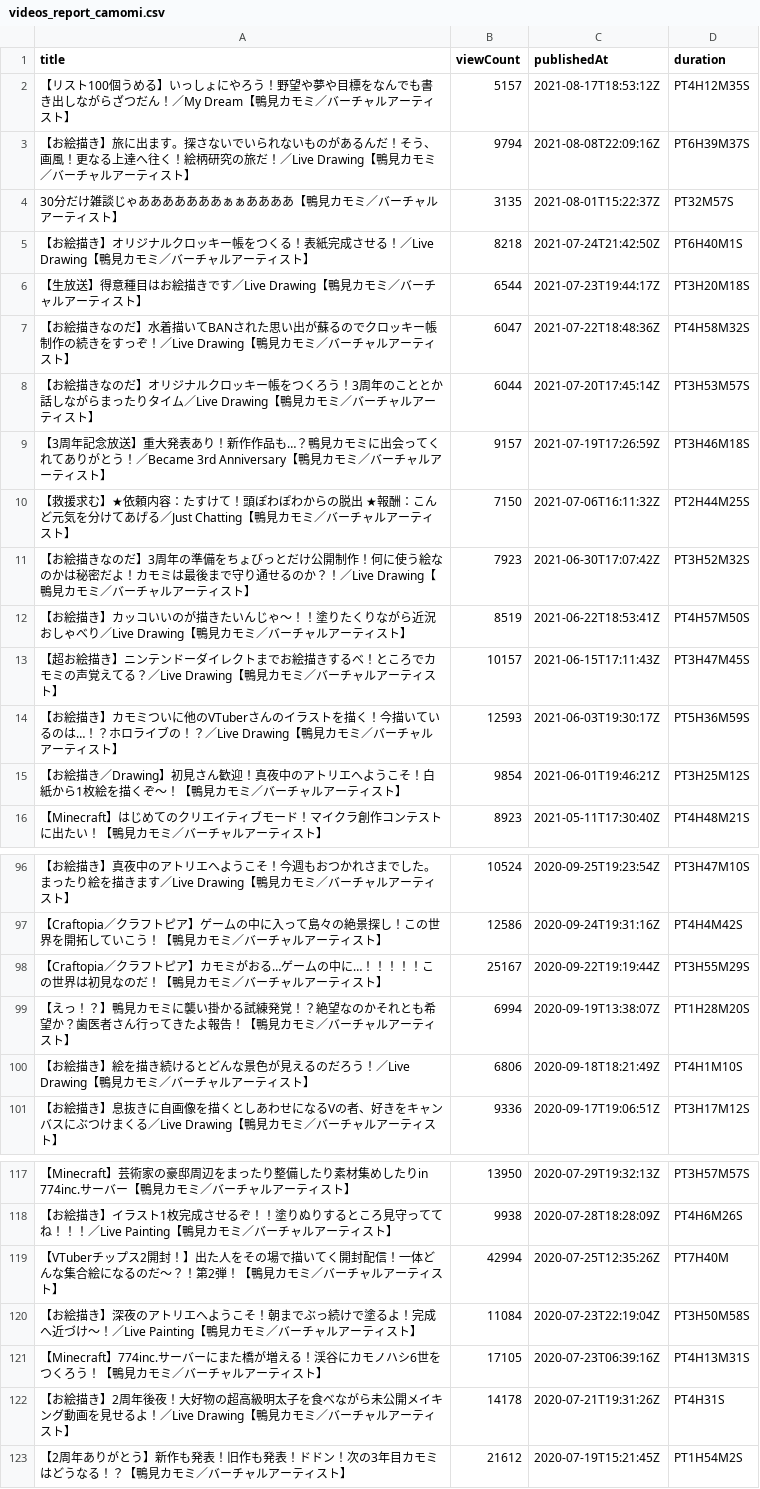
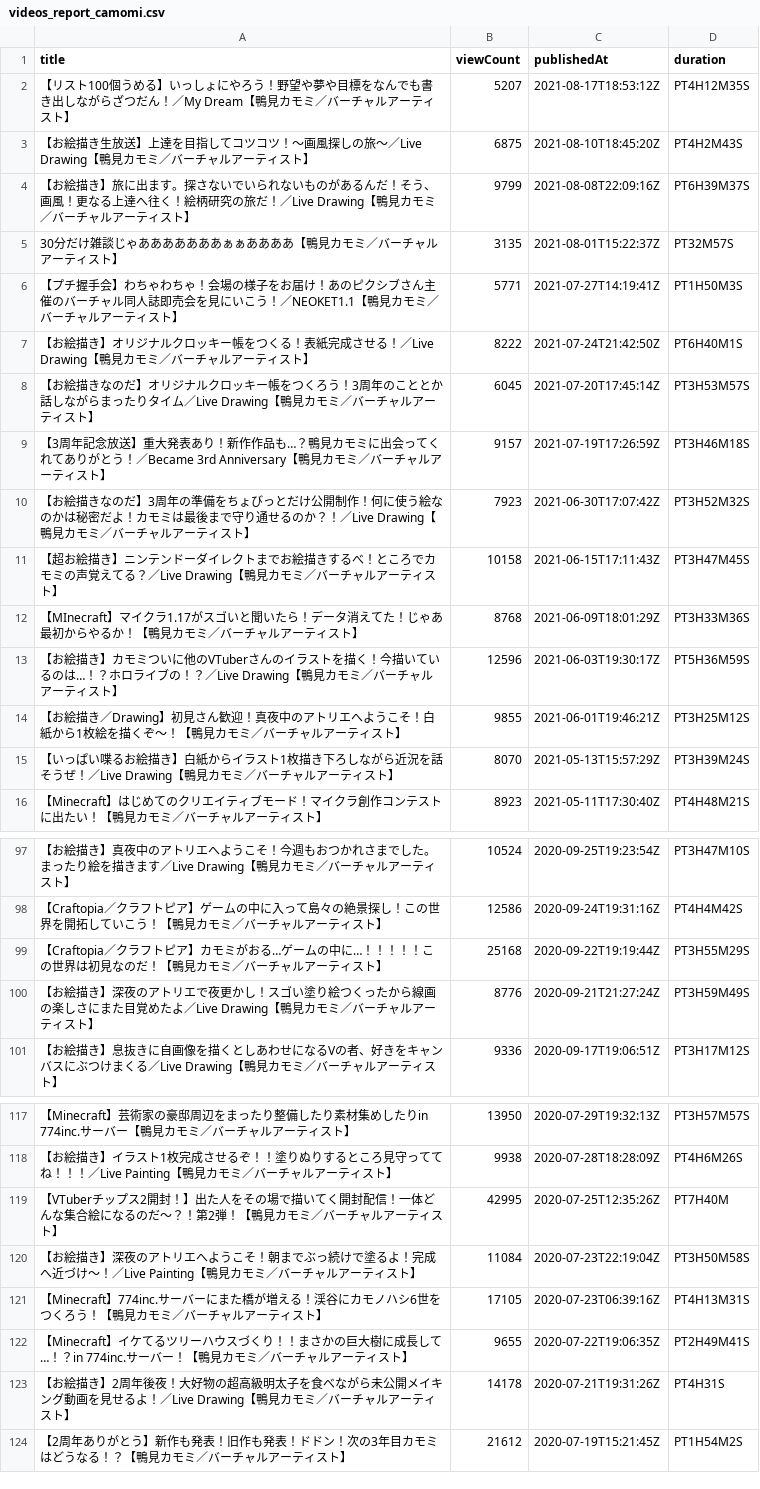
Before and after one commit to publictrain/oshihuya, a CSV file: videos_report_camomi.csv, drawn as a sheet; only a part is shown, gaps mark what is left out; the diff covers the shown part only.

```diff
--- a/videos_report_camomi.csv
+++ b/videos_report_camomi.csv
@@ -1,16 +1,16 @@
 title,viewCount,publishedAt,duration
-【リスト100個うめる】いっしょにやろう！野望や夢や目標をなんでも書き出しながらざつだん！／My Dream【鴨見カモミ／バーチャルアーティスト】,5157,2021-08-17T18:53:12Z,PT4H12M35S
-【お絵描き】旅に出ます。探さないでいられないものがあるんだ！そう、画風！更なる上達へ往く！絵柄研究の旅だ！／Live Drawing【鴨見カモミ／バーチャルアーティスト】,9794,2021-08-08T22:09:16Z,PT6H39M37S
+【リスト100個うめる】いっしょにやろう！野望や夢や目標をなんでも書き出しながらざつだん！／My Dream【鴨見カモミ／バーチャルアーティスト】,5207,2021-08-17T18:53:12Z,PT4H12M35S
+【お絵描き生放送】上達を目指してコツコツ！～画風探しの旅～／Live Drawing【鴨見カモミ／バーチャルアーティスト】,6875,2021-08-10T18:45:20Z,PT4H2M43S
+【お絵描き】旅に出ます。探さないでいられないものがあるんだ！そう、画風！更なる上達へ往く！絵柄研究の旅だ！／Live Drawing【鴨見カモミ／バーチャルアーティスト】,9799,2021-08-08T22:09:16Z,PT6H39M37S
 30分だけ雑談じゃあああああああぁぁああああ【鴨見カモミ／バーチャルアーティスト】,3135,2021-08-01T15:22:37Z,PT32M57S
-【お絵描き】オリジナルクロッキー帳をつくる！表紙完成させる！／Live Drawing【鴨見カモミ／バーチャルアーティスト】,8218,2021-07-24T21:42:50Z,PT6H40M1S
-【生放送】得意種目はお絵描きです／Live Drawing【鴨見カモミ／バーチャルアーティスト】,6544,2021-07-23T19:44:17Z,PT3H20M18S
-【お絵描きなのだ】水着描いてBANされた思い出が蘇るのでクロッキー帳制作の続きをすっぞ！／Live Drawing【鴨見カモミ／バーチャルアーティスト】,6047,2021-07-22T18:48:36Z,PT4H58M32S
-【お絵描きなのだ】オリジナルクロッキー帳をつくろう！3周年のこととか話しながらまったりタイム／Live Drawing【鴨見カモミ／バーチャルアーティスト】,6044,2021-07-20T17:45:14Z,PT3H53M57S
+【プチ握手会】わちゃわちゃ！会場の様子をお届け！あのピクシブさん主催のバーチャル同人誌即売会を見にいこう！／NEOKET1.1【鴨見カモミ／バーチャルアーティスト】,5771,2021-07-27T14:19:41Z,PT1H50M3S
+【お絵描き】オリジナルクロッキー帳をつくる！表紙完成させる！／Live Drawing【鴨見カモミ／バーチャルアーティスト】,8222,2021-07-24T21:42:50Z,PT6H40M1S
+【お絵描きなのだ】オリジナルクロッキー帳をつくろう！3周年のこととか話しながらまったりタイム／Live Drawing【鴨見カモミ／バーチャルアーティスト】,6045,2021-07-20T17:45:14Z,PT3H53M57S
 【3周年記念放送】重大発表あり！新作作品も…？鴨見カモミに出会ってくれてありがとう！／Became 3rd Anniversary【鴨見カモミ／バーチャルアーティスト】,9157,2021-07-19T17:26:59Z,PT3H46M18S
-【救援求む】★依頼内容：たすけて！頭ぽわぽわからの脱出 ★報酬：こんど元気を分けてあげる／Just Chatting【鴨見カモミ／バーチャルアーティスト】,7150,2021-07-06T16:11:32Z,PT2H44M25S
 【お絵描きなのだ】3周年の準備をちょびっとだけ公開制作！何に使う絵なのかは秘密だよ！カモミは最後まで守り通せるのか？！／Live Drawing【鴨見カモミ／バーチャルアーティスト】,7923,2021-06-30T17:07:42Z,PT3H52M32S
-【お絵描き】カッコいいのが描きたいんじゃ～！！塗りたくりながら近況おしゃべり／Live Drawing【鴨見カモミ／バーチャルアーティスト】,8519,2021-06-22T18:53:41Z,PT4H57M50S
-【超お絵描き】ニンテンドーダイレクトまでお絵描きするべ！ところでカモミの声覚えてる？／Live Drawing【鴨見カモミ／バーチャルアーティスト】,10157,2021-06-15T17:11:43Z,PT3H47M45S
-【お絵描き】カモミついに他のVTuberさんのイラストを描く！今描いているのは…！？ホロライブの！？／Live Drawing【鴨見カモミ／バーチャルアーティスト】,12593,2021-06-03T19:30:17Z,PT5H36M59S
-【お絵描き／Drawing】初見さん歓迎！真夜中のアトリエへようこそ！白紙から1枚絵を描くぞ～！【鴨見カモミ／バーチャルアーティスト】,9854,2021-06-01T19:46:21Z,PT3H25M12S
+【超お絵描き】ニンテンドーダイレクトまでお絵描きするべ！ところでカモミの声覚えてる？／Live Drawing【鴨見カモミ／バーチャルアーティスト】,10158,2021-06-15T17:11:43Z,PT3H47M45S
+【MInecraft】マイクラ1.17がスゴいと聞いたら！データ消えてた！じゃあ最初からやるか！【鴨見カモミ／バーチャルアーティスト】,8768,2021-06-09T18:01:29Z,PT3H33M36S
+【お絵描き】カモミついに他のVTuberさんのイラストを描く！今描いているのは…！？ホロライブの！？／Live Drawing【鴨見カモミ／バーチャルアーティスト】,12596,2021-06-03T19:30:17Z,PT5H36M59S
+【お絵描き／Drawing】初見さん歓迎！真夜中のアトリエへようこそ！白紙から1枚絵を描くぞ～！【鴨見カモミ／バーチャルアーティスト】,9855,2021-06-01T19:46:21Z,PT3H25M12S
+【いっぱい喋るお絵描き】白紙からイラスト1枚描き下ろしながら近況を話そうぜ！／Live Drawing【鴨見カモミ／バーチャルアーティスト】,8070,2021-05-13T15:57:29Z,PT3H39M24S
 【Minecraft】はじめてのクリエイティブモード！マイクラ創作コンテストに出たい！【鴨見カモミ／バーチャルアーティスト】,8923,2021-05-11T17:30:40Z,PT4H48M21S
@@ -97,5 +98,4 @@
 【Craftopia／クラフトピア】ゲームの中に入って島々の絶景探し！この世界を開拓していこう！【鴨見カモミ／バーチャルアーティスト】,12586,2020-09-24T19:31:16Z,PT4H4M42S
-【Craftopia／クラフトピア】カモミがおる…ゲームの中に…！！！！！この世界は初見なのだ！【鴨見カモミ／バーチャルアーティスト】,25167,2020-09-22T19:19:44Z,PT3H55M29S
-【えっ！？】鴨見カモミに襲い掛かる試練発覚！？絶望なのかそれとも希望か？歯医者さん行ってきたよ報告！【鴨見カモミ／バーチャルアーティスト】,6994,2020-09-19T13:38:07Z,PT1H28M20S
-【お絵描き】絵を描き続けるとどんな景色が見えるのだろう！／Live Drawing【鴨見カモミ／バーチャルアーティスト】,6806,2020-09-18T18:21:49Z,PT4H1M10S
+【Craftopia／クラフトピア】カモミがおる…ゲームの中に…！！！！！この世界は初見なのだ！【鴨見カモミ／バーチャルアーティスト】,25168,2020-09-22T19:19:44Z,PT3H55M29S
+【お絵描き】深夜のアトリエで夜更かし！スゴい塗り絵つくったから線画の楽しさにまた目覚めたよ／Live Drawing【鴨見カモミ／バーチャルアーティスト】,8776,2020-09-21T21:27:24Z,PT3H59M49S
 【お絵描き】息抜きに自画像を描くとしあわせになるVの者、好きをキャンバスにぶつけまくる／Live Drawing【鴨見カモミ／バーチャルアーティスト】,9336,2020-09-17T19:06:51Z,PT3H17M12S
@@ -118,5 +118,6 @@
 【お絵描き】イラスト1枚完成させるぞ！！塗りぬりするところ見守っててね！！！／Live Painting【鴨見カモミ／バーチャルアーティスト】,9938,2020-07-28T18:28:09Z,PT4H6M26S
-【VTuberチップス2開封！】出た人をその場で描いてく開封配信！一体どんな集合絵になるのだ～？！第2弾！【鴨見カモミ／バーチャルアーティスト】,42994,2020-07-25T12:35:26Z,PT7H40M
+【VTuberチップス2開封！】出た人をその場で描いてく開封配信！一体どんな集合絵になるのだ～？！第2弾！【鴨見カモミ／バーチャルアーティスト】,42995,2020-07-25T12:35:26Z,PT7H40M
 【お絵描き】深夜のアトリエへようこそ！朝までぶっ続けで塗るよ！完成へ近づけ～！／Live Painting【鴨見カモミ／バーチャルアーティスト】,11084,2020-07-23T22:19:04Z,PT3H50M58S
 【Minecraft】774inc.サーバーにまた橋が増える！渓谷にカモノハシ6世をつくろう！【鴨見カモミ／バーチャルアーティスト】,17105,2020-07-23T06:39:16Z,PT4H13M31S
+【Minecraft】イケてるツリーハウスづくり！！まさかの巨大樹に成長して…！？in 774inc.サーバー！【鴨見カモミ／バーチャルアーティスト】,9655,2020-07-22T19:06:35Z,PT2H49M41S
 【お絵描き】2周年後夜！大好物の超高級明太子を食べながら未公開メイキング動画を見せるよ！／Live Drawing【鴨見カモミ／バーチャルアーティスト】,14178,2020-07-21T19:31:26Z,PT4H31S
```
Also changed, not shown: 2 added rows, 2 removed rows and 13 edited cells elsewhere in this file, videos_report_anko.csv, videos_report_miko.csv, 20 other files.
